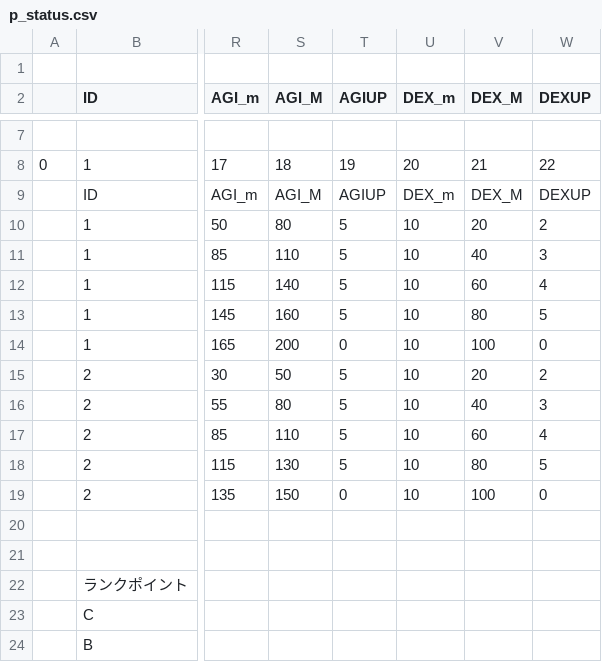
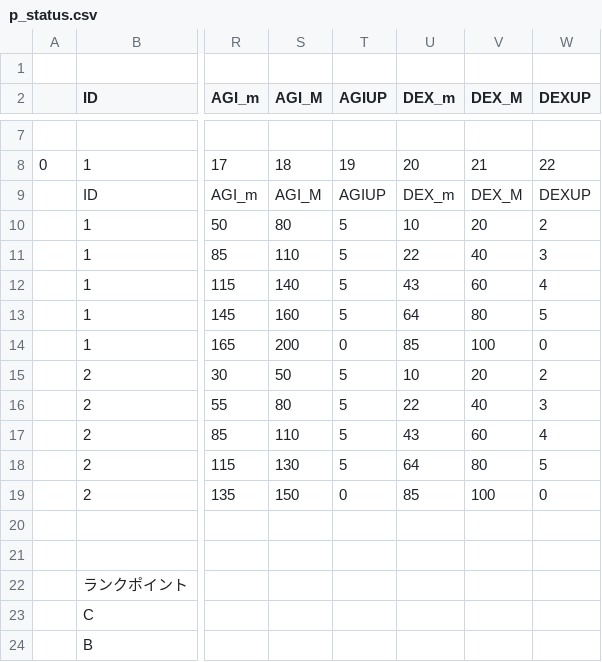
Before and after one commit to sca-nakano-22cge0017/SocialGameTeam, a CSV file: Assets/Nakano/Master/p_status.csv, drawn as a sheet; only a part is shown, gaps mark what is left out; the diff names each change by its address in the sheet, - before the commit and + after, or states it on an @@ line.

```diff
--- a/Assets/Nakano/Master/p_status.csv
+++ b/Assets/Nakano/Master/p_status.csv
-U11 (DEX_m): 10
+U11 (DEX_m): 22
-U12 (DEX_m): 10
+U12 (DEX_m): 43
-U13 (DEX_m): 10
+U13 (DEX_m): 64
-U14 (DEX_m): 10
+U14 (DEX_m): 85
-U16 (DEX_m): 10
+U16 (DEX_m): 22
-U17 (DEX_m): 10
+U17 (DEX_m): 43
-U18 (DEX_m): 10
+U18 (DEX_m): 64
-U19 (DEX_m): 10
+U19 (DEX_m): 85
```
Also changed, not shown: 4 other files.
